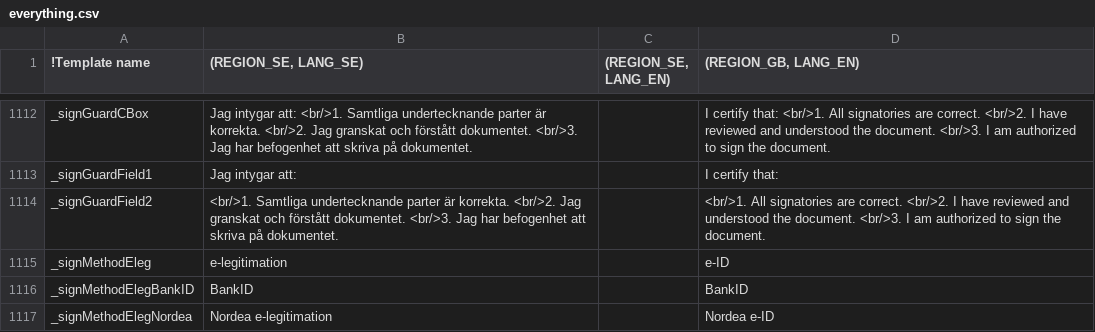
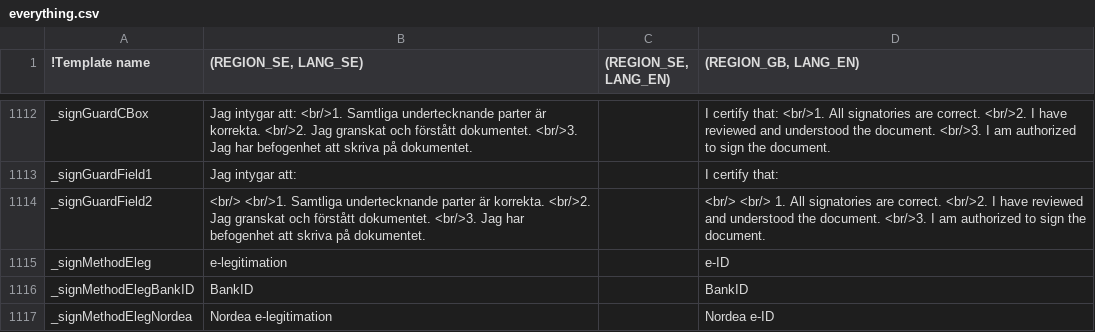
Before and after one commit to scrive/scrive-apidocs, a CSV file: texts/everything.csv, drawn as a sheet; only a part is shown, gaps mark what is left out.

```diff
--- a/texts/everything.csv
+++ b/texts/everything.csv
@@ -2814,3 +2814,3 @@ _signGuardCBox,"Jag intygar att:              <br/>1. Samtliga undertecknande pa
 _signGuardField1,"Jag intygar att:",,"I certify that:"
-_signGuardField2,"<br/>1. Samtliga undertecknande parter är korrekta.          <br/>2. Jag granskat och förstått dokumentet.         <br/>3. Jag har befogenhet att skriva på dokumentet.",,"<br/>1. All signatories are correct.          <br/>2. I have reviewed and understood the document.           <br/>3. I am authorized to sign the document."
+_signGuardField2,"<br/> <br/>1. Samtliga undertecknande parter är korrekta.          <br/>2. Jag granskat och förstått dokumentet.         <br/>3. Jag har befogenhet att skriva på dokumentet.",,"<br/> <br/> 1. All signatories are correct.          <br/>2. I have reviewed and understood the document.           <br/>3. I am authorized to sign the document."
 _signMethodEleg,e-legitimation,,e-ID
```
Also changed, not shown: 2 other files.
